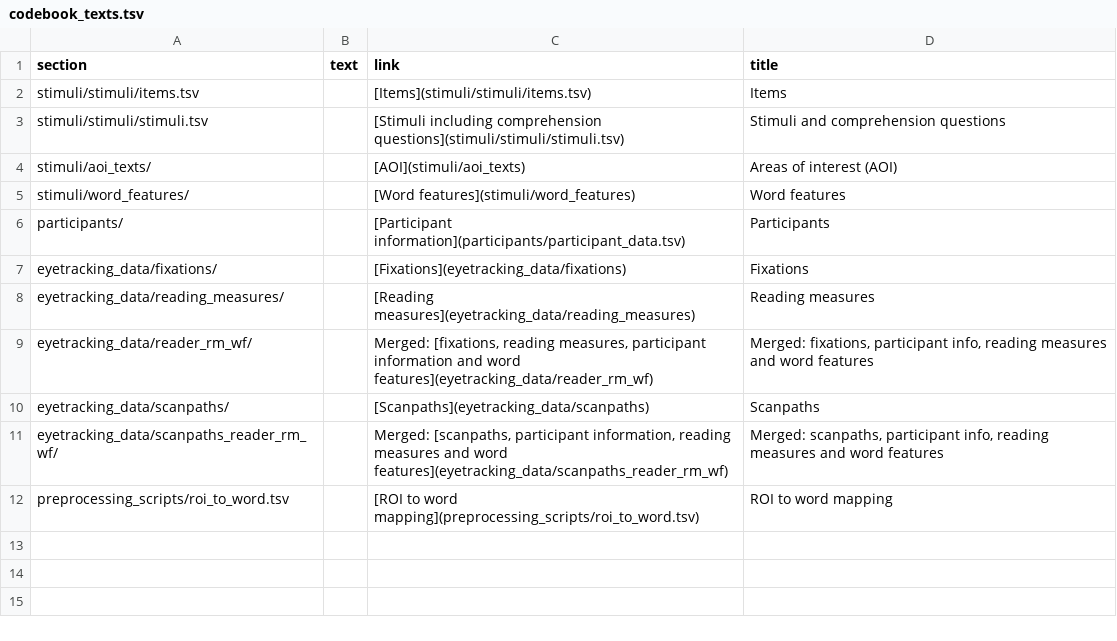
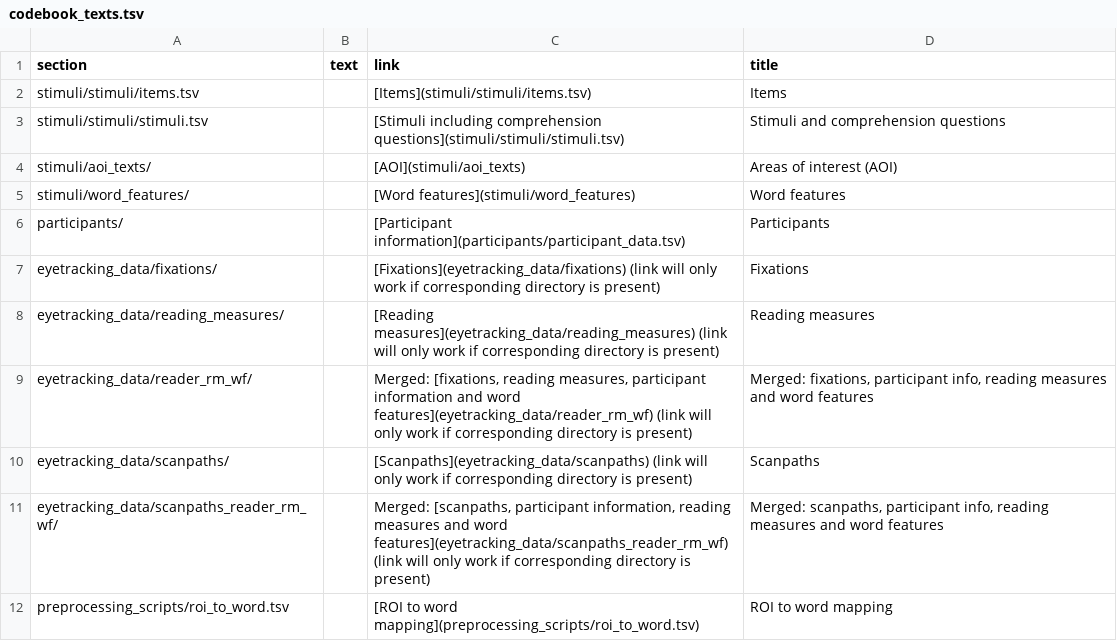
Before and after one commit to DiLi-Lab/PoTeC, a TSV file: to-be-deleted-IN-THE-END/codebook_texts.tsv, drawn as a sheet.

Commit message:
Include info about broken links in codebook.

```diff
--- a/to-be-deleted-IN-THE-END/codebook_texts.tsv
+++ b/to-be-deleted-IN-THE-END/codebook_texts.tsv
@@ -6,7 +6,7 @@ stimuli/word_features/	 	[Word features](stimuli/word_features)	Word features
 participants/	 	[Participant information](participants/participant_data.tsv)	Participants
-eyetracking_data/fixations/	 	[Fixations](eyetracking_data/fixations)	Fixations
-eyetracking_data/reading_measures/	 	[Reading measures](eyetracking_data/reading_measures)	Reading measures
-eyetracking_data/reader_rm_wf/	 	Merged: [fixations, reading measures, participant information and word features](eyetracking_data/reader_rm_wf)	Merged: fixations, participant info, reading measures and word features
-eyetracking_data/scanpaths/	 	[Scanpaths](eyetracking_data/scanpaths)	Scanpaths
-eyetracking_data/scanpaths_reader_rm_wf/	 	Merged: [scanpaths, participant information, reading measures and word features](eyetracking_data/scanpaths_reader_rm_wf)	Merged: scanpaths, participant info, reading measures and word features
+eyetracking_data/fixations/	 	[Fixations](eyetracking_data/fixations) (link will only work if corresponding directory is present)	Fixations
+eyetracking_data/reading_measures/	 	[Reading measures](eyetracking_data/reading_measures) (link will only work if corresponding directory is present)	Reading measures
+eyetracking_data/reader_rm_wf/	 	Merged: [fixations, reading measures, participant information and word features](eyetracking_data/reader_rm_wf) (link will only work if corresponding directory is present)	Merged: fixations, participant info, reading measures and word features
+eyetracking_data/scanpaths/	 	[Scanpaths](eyetracking_data/scanpaths) (link will only work if corresponding directory is present)	Scanpaths
+eyetracking_data/scanpaths_reader_rm_wf/	 	Merged: [scanpaths, participant information, reading measures and word features](eyetracking_data/scanpaths_reader_rm_wf) (link will only work if corresponding directory is present)	Merged: scanpaths, participant info, reading measures and word features
 preprocessing_scripts/roi_to_word.tsv	 	[ROI to word mapping](preprocessing_scripts/roi_to_word.tsv)	ROI to word mapping
```
Also changed, not shown: codebook_tables/aoi_texts.tsv, codebook_tables/items.tsv, 9 other files.
